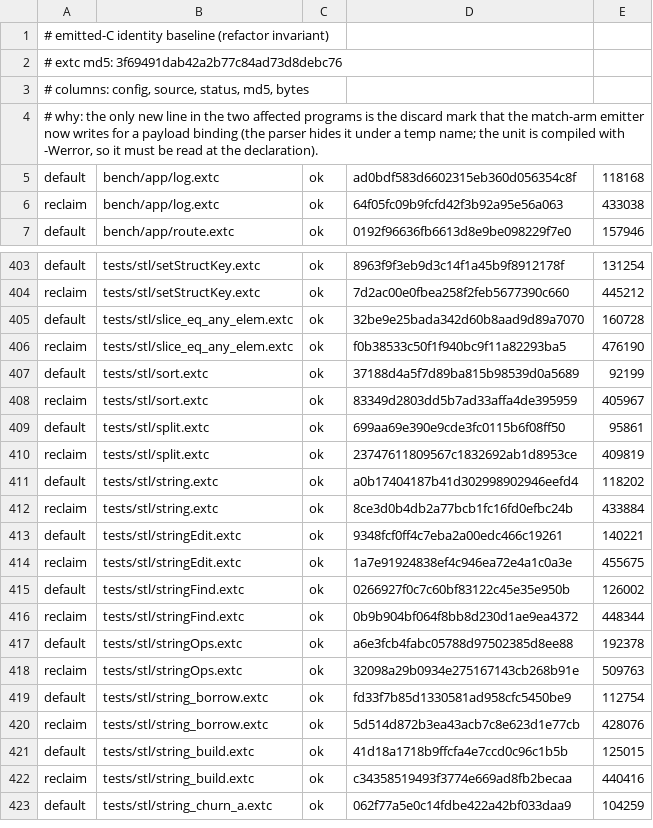
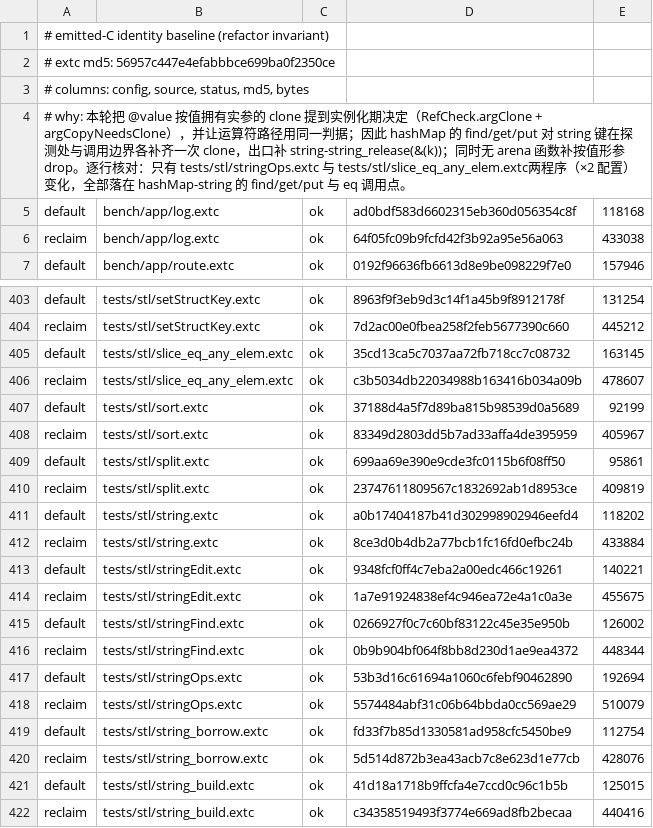
Before and after one commit to alphayangyang/extC, a TSV file: tools/emitted-identity-baseline.tsv, drawn as a sheet; only a part is shown, gaps mark what is left out; the shorter side is filled out with more unchanged rows.

Commit message:
泛型体内按值拥有实参按实例决定 clone：运算符路径补齐、无 arena 函数补形参 drop、修 *p 的 place 判定

```diff
--- a/tools/emitted-identity-baseline.tsv
+++ b/tools/emitted-identity-baseline.tsv
@@ -1,5 +1,5 @@
 # emitted-C identity baseline (refactor invariant)
-# extc md5: 3f69491dab42a2b77c84ad73d8debc76
+# extc md5: 56957c447e4efabbbce699ba0f2350ce
 # columns: config, source, status, md5, bytes
-# why: the only new line in the two affected programs is the discard mark that the match-arm emitter now writes for a payload binding (the parser hides it under a temp name; the unit is compiled with -Werror, so it must be read at the declaration).
+# why: 本轮把 @value 按值拥有实参的 clone 提到实例化期决定（RefCheck.argClone + argCopyNeedsClone），并让运算符路径用同一判据；因此 hashMap 的 find/get/put 对 string 键在探测处与调用边界各补齐一次 clone，出口补 string-string_release(&(k))；同时无 arena 函数补按值形参 drop。逐行核对：只有 tests/stl/stringOps.extc 与 tests/stl/slice_eq_any_elem.extc两程序（×2 配置）变化，全部落在 hashMap-string 的 find/get/put 与 eq 调用点。
 default	bench/app/log.extc	ok	ad0bdf583d6602315eb360d056354c8f	118168
@@ -404,4 +404,4 @@ default	tests/stl/setStructKey.extc	ok	8963f9f3eb9d3c14f1a45b9f8912178f	131254
 reclaim	tests/stl/setStructKey.extc	ok	7d2ac00e0fbea258f2feb5677390c660	445212
-default	tests/stl/slice_eq_any_elem.extc	ok	32be9e25bada342d60b8aad9d89a7070	160728
-reclaim	tests/stl/slice_eq_any_elem.extc	ok	f0b38533c50f1f940bc9f11a82293ba5	476190
+default	tests/stl/slice_eq_any_elem.extc	ok	35cd13ca5c7037aa72fb718cc7c08732	163145
+reclaim	tests/stl/slice_eq_any_elem.extc	ok	c3b5034db22034988b163416b034a09b	478607
 default	tests/stl/sort.extc	ok	37188d4a5f7d89ba815b98539d0a5689	92199
@@ -416,4 +416,4 @@ default	tests/stl/stringFind.extc	ok	0266927f0c7c60bf83122c45e35e950b	126002
 reclaim	tests/stl/stringFind.extc	ok	0b9b904bf064f8bb8d230d1ae9ea4372	448344
-default	tests/stl/stringOps.extc	ok	a6e3fcb4fabc05788d97502385d8ee88	192378
-reclaim	tests/stl/stringOps.extc	ok	32098a29b0934e275167143cb268b91e	509763
+default	tests/stl/stringOps.extc	ok	53b3d16c61694a1060c6febf90462890	192694
+reclaim	tests/stl/stringOps.extc	ok	5574484abf31c06b64bbda0cc569ae29	510079
 default	tests/stl/string_borrow.extc	ok	fd33f7b85d1330581ad958cfc5450be9	112754
```
Also changed, not shown: 11 other files.
